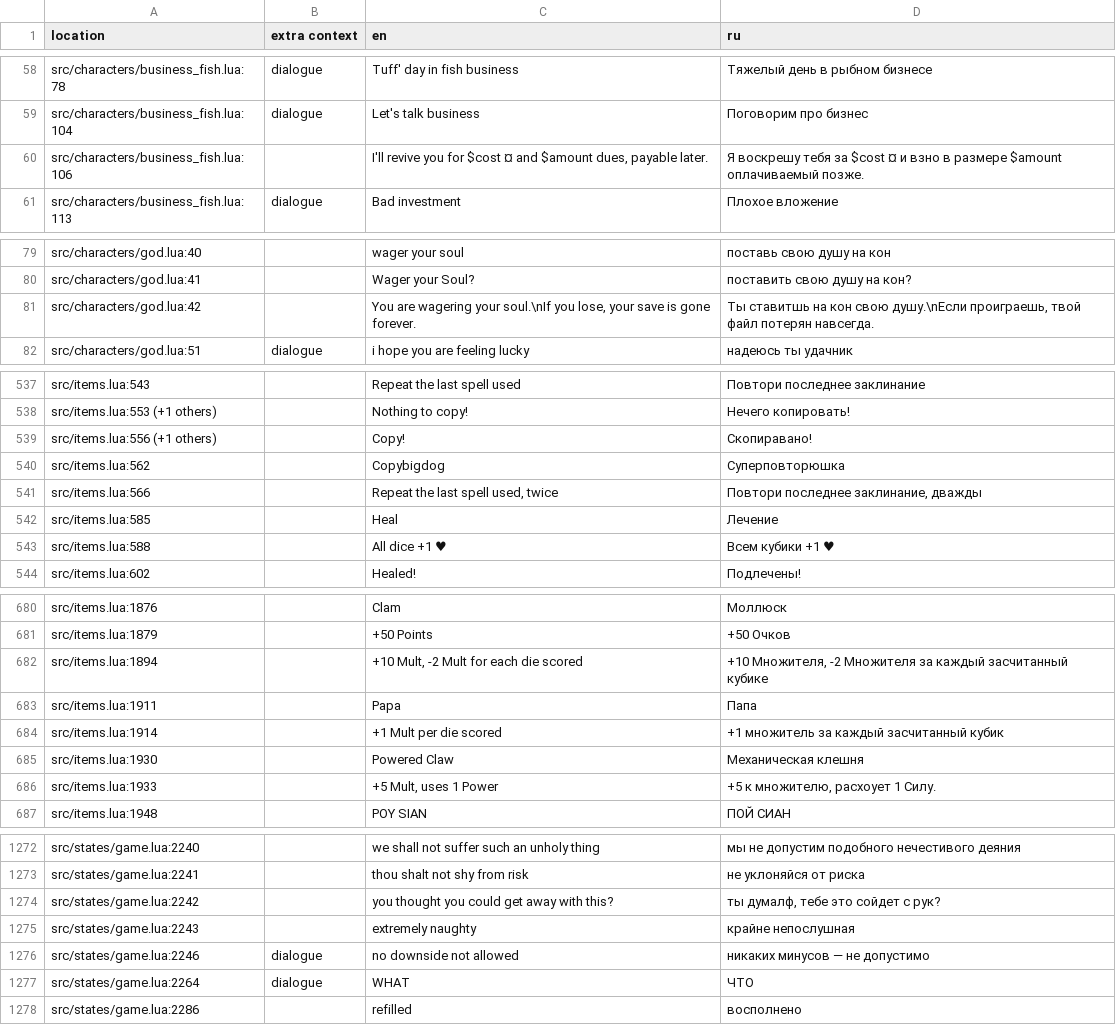
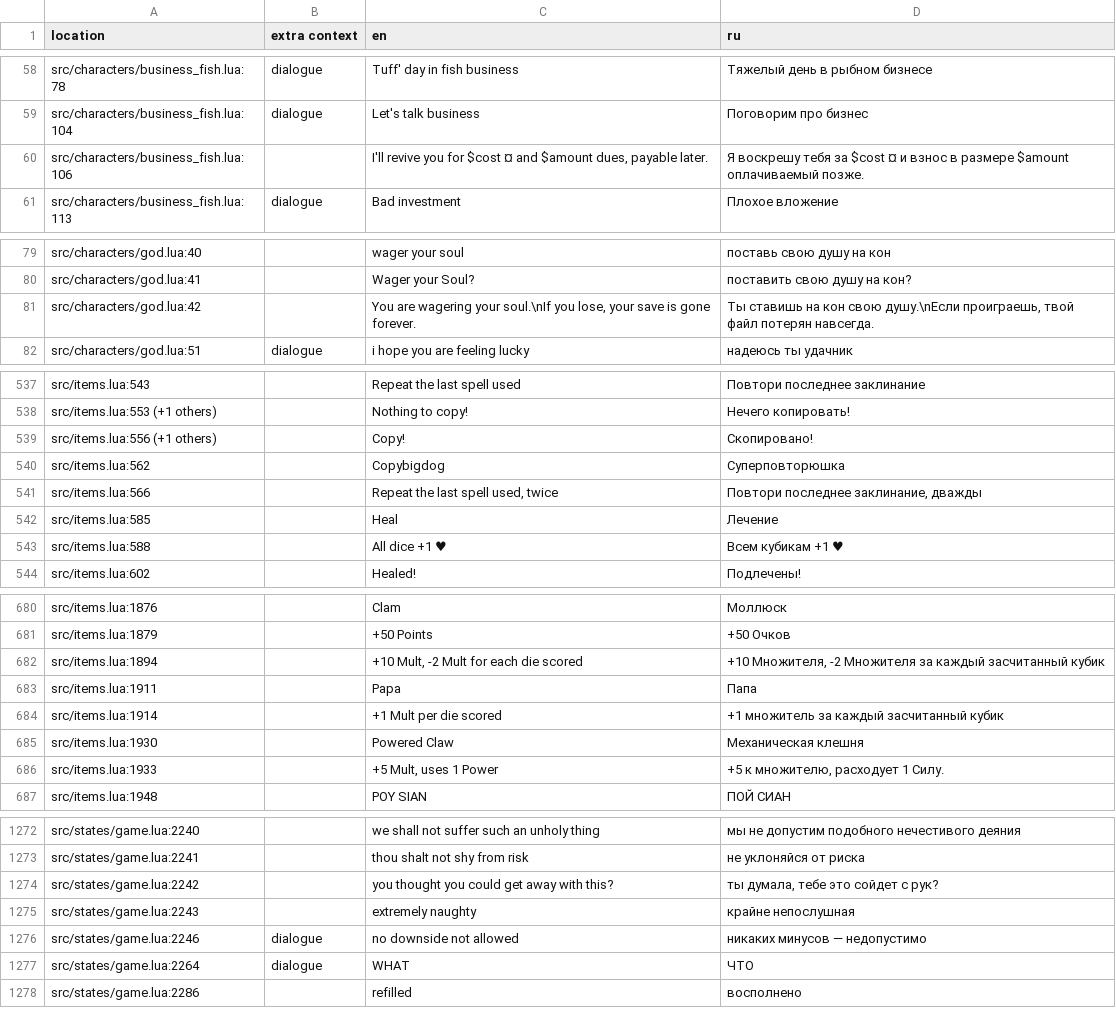
Before and after one commit to 1bardesign/dhne-translation, a TSV file: ru.tsv, drawn as a sheet; only a part is shown, gaps mark what is left out; the diff covers the shown part only.

Commit message:
fix a lot of typos

```diff
--- a/ru.tsv
+++ b/ru.tsv
@@ -59,3 +59,3 @@ src/characters/business_fish.lua:78	dialogue	Tuff' day in fish business	Тяже
 src/characters/business_fish.lua:104	dialogue	Let's talk business	Поговорим про бизнес
-src/characters/business_fish.lua:106		I'll revive you for $cost ¤ and $amount dues, payable later.	Я воскрешу тебя за $cost ¤ и взно в размере $amount оплачиваемый позже.
+src/characters/business_fish.lua:106		I'll revive you for $cost ¤ and $amount dues, payable later.	Я воскрешу тебя за $cost ¤ и взнос в размере $amount оплачиваемый позже.
 src/characters/business_fish.lua:113	dialogue	Bad investment	Плохое вложение
@@ -80,3 +80,3 @@ src/characters/god.lua:40		wager your soul	поставь свою душу на
 src/characters/god.lua:41		Wager your Soul?	поставить свою душу на кон?
-src/characters/god.lua:42		You are wagering your soul.\nIf you lose, your save is gone forever.	Ты ставитшь на кон свою душу.\nЕсли проиграешь, твой файл потерян навсегда.
+src/characters/god.lua:42		You are wagering your soul.\nIf you lose, your save is gone forever.	Ты ставишь на кон свою душу.\nЕсли проиграешь, твой файл потерян навсегда.
 src/characters/god.lua:51	dialogue	i hope you are feeling lucky	надеюсь ты удачник
@@ -538,3 +538,3 @@ src/items.lua:543		Repeat the last spell used	Повтори последнее
 src/items.lua:553 (+1 others)		Nothing to copy!	Нечего копировать!
-src/items.lua:556 (+1 others)		Copy!	Скопиравано!
+src/items.lua:556 (+1 others)		Copy!	Скопировано!
 src/items.lua:562		Copybigdog	Суперповторюшка
@@ -542,3 +542,3 @@ src/items.lua:566		Repeat the last spell used, twice	Повтори послед
 src/items.lua:585		Heal	Лечение
-src/items.lua:588		All dice +1 ♥	Всем кубики +1 ♥
+src/items.lua:588		All dice +1 ♥	Всем кубикам +1 ♥
 src/items.lua:602		Healed!	Подлечены!
@@ -681,3 +681,3 @@ src/items.lua:1876		Clam	Моллюск
 src/items.lua:1879		+50 Points	+50 Очков
-src/items.lua:1894		+10 Mult, -2 Mult for each die scored	+10 Множителя, -2 Множителя за каждый засчитанный кубике
+src/items.lua:1894		+10 Mult, -2 Mult for each die scored	+10 Множителя, -2 Множителя за каждый засчитанный кубик
 src/items.lua:1911		Papa	Папа
@@ -685,3 +685,3 @@ src/items.lua:1914		+1 Mult per die scored	+1 множитель за кажды
 src/items.lua:1930		Powered Claw	Механическая клешня
-src/items.lua:1933		+5 Mult, uses 1 Power	+5 к множителю, расхоует 1 Силу.
+src/items.lua:1933		+5 Mult, uses 1 Power	+5 к множителю, расходует 1 Силу.
 src/items.lua:1948		POY SIAN	ПОЙ СИАН
@@ -1273,5 +1273,5 @@ src/states/game.lua:2240		we shall not suffer such an unholy thing	мы не д
 src/states/game.lua:2241		thou shalt not shy from risk	не уклоняйся от риска
-src/states/game.lua:2242		you thought you could get away with this?	ты думалф, тебе это сойдет с рук?
+src/states/game.lua:2242		you thought you could get away with this?	ты думала, тебе это сойдет с рук?
 src/states/game.lua:2243		extremely naughty	крайне непослушная
-src/states/game.lua:2246	dialogue	no downside not allowed	никаких минусов — не допустимо
+src/states/game.lua:2246	dialogue	no downside not allowed	никаких минусов — недопустимо
 src/states/game.lua:2264	dialogue	WHAT	ЧТО
```
Also changed, not shown: 28 edited cells elsewhere in this file.
